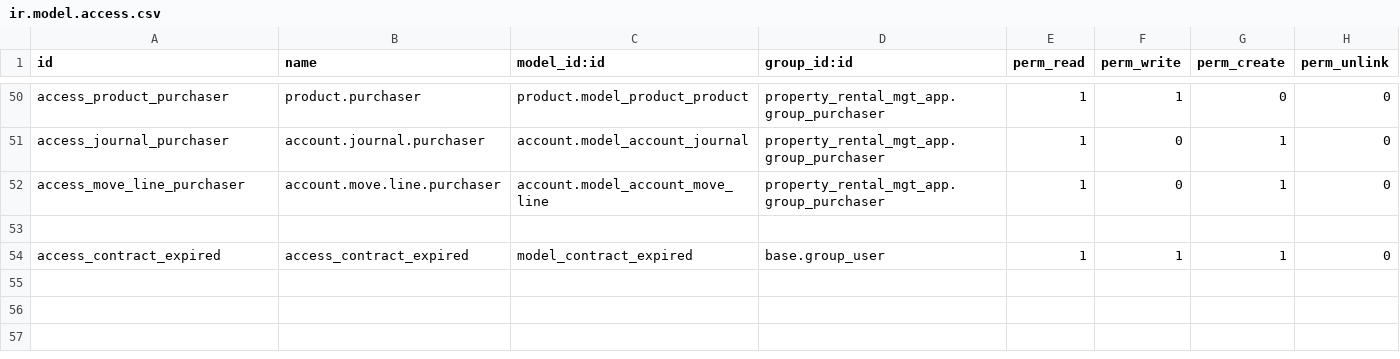
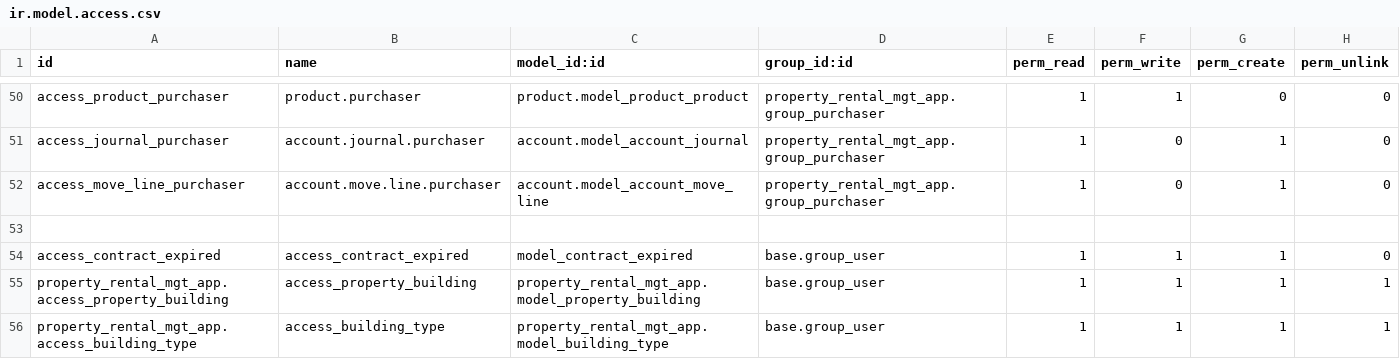
Before and after one commit to hanimtm/Bassam-new, a CSV file: property_rental_mgt_app/security/ir.model.access.csv, drawn as a sheet; only a part is shown, gaps mark what is left out.

```diff
--- a/property_rental_mgt_app/security/ir.model.access.csv
+++ b/property_rental_mgt_app/security/ir.model.access.csv
@@ -54 +54,3 @@ access_move_line_purchaser,account.move.line.purchaser,account.model_account_mov
 access_contract_expired,access_contract_expired,model_contract_expired,base.group_user,1,1,1,0
+property_rental_mgt_app.access_property_building,access_property_building,property_rental_mgt_app.model_property_building,base.group_user,1,1,1,1
+property_rental_mgt_app.access_building_type,access_building_type,property_rental_mgt_app.model_building_type,base.group_user,1,1,1,1
```
Also changed, not shown: 38 other files.
